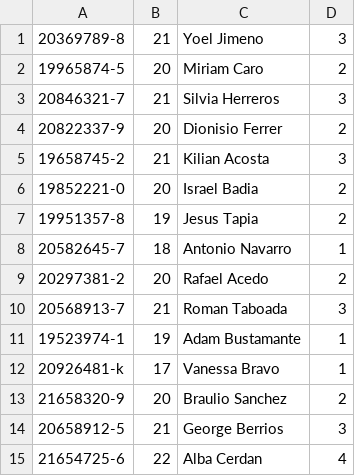
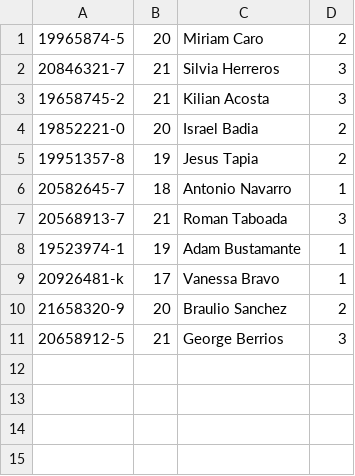
Before and after one commit to NivekNK/ProyectoPlanU, a CSV file: Students.csv, drawn as a sheet; the diff names each change by its address in the sheet, - before the commit and + after, or states it on an @@ line.

```diff
--- a/Students.csv
+++ b/Students.csv
-row 1: 20369789-8 | 21 | Yoel Jimeno | 3
-row 4: 20822337-9 | 20 | Dionisio Ferrer | 2
-row 9: 20297381-2 | 20 | Rafael Acedo | 2
-row 15: 21654725-6 | 22 | Alba Cerdan | 4
```
Also changed, not shown: 7 other files.
